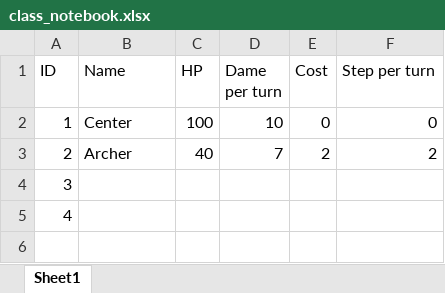
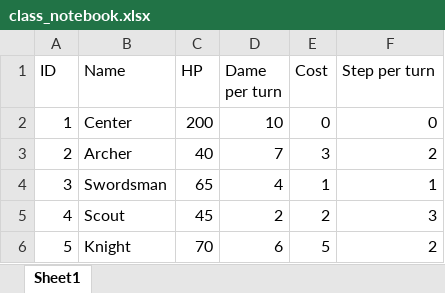
Before and after one commit to micache/23021564, an Excel workbook: assets/class_notebook.xlsx, sheet Sheet1, drawn as a sheet; values as stored, in another font and other column widths than the file's, no borders; the diff names each change by its address in the sheet, - before the commit and + after, or states it on an @@ line.

```diff
--- a/assets/class_notebook.xlsx (sheet Sheet1)
+++ b/assets/class_notebook.xlsx (sheet Sheet1)
-C2 (HP): 100
+C2 (HP): 200
-E3 (Cost): 2
+E3 (Cost): 3
-B4 (Name): (empty)
+B4 (Name): Swordsman
-C4 (HP): (empty)
+C4 (HP): 65
-D4 (Dame per turn): (empty)
+D4 (Dame per turn): 4
-E4 (Cost): (empty)
+E4 (Cost): 1
-F4 (Step per turn): (empty)
+F4 (Step per turn): 1
-B5 (Name): (empty)
+B5 (Name): Scout
-C5 (HP): (empty)
+C5 (HP): 45
-D5 (Dame per turn): (empty)
+D5 (Dame per turn): 2
-E5 (Cost): (empty)
+E5 (Cost): 2
-F5 (Step per turn): (empty)
+F5 (Step per turn): 3
+row 6: 5 | Knight | 70 | 6 | 5 | 2
```
Also changed, not shown: 19 other files.
